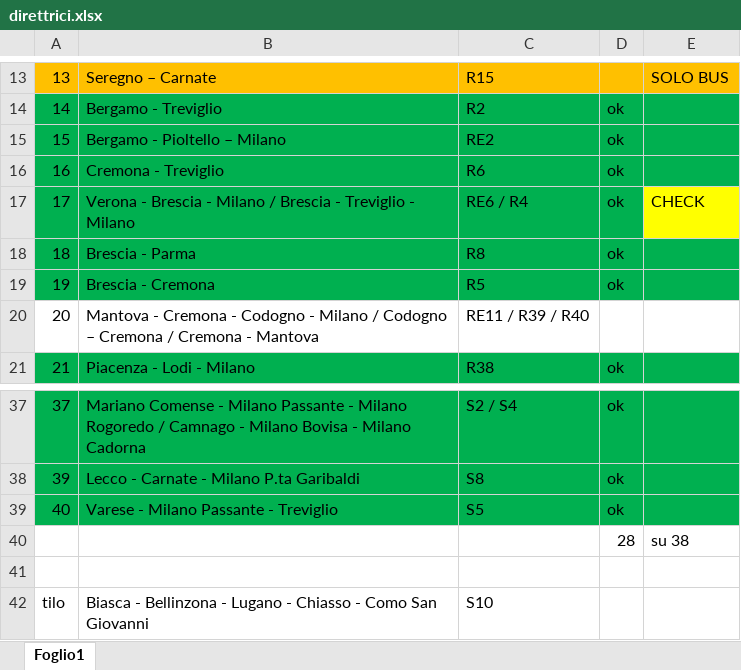
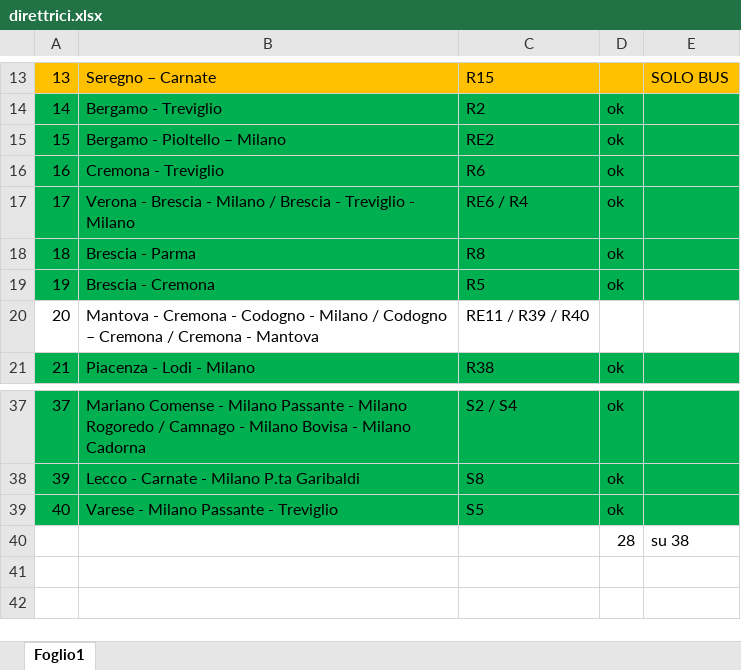
Before and after one commit to Tommiganci/Trenord_monitor, an Excel workbook: direttrici/direttrici.xlsx, sheet Foglio1, drawn as a sheet; only a part is shown, gaps mark what is left out; values as stored, in another font and other column widths than the file's, no borders; the diff names each change by its address in the sheet, - before the commit and + after, or states it on an @@ line.

```diff
--- a/direttrici/direttrici.xlsx (sheet Foglio1)
+++ b/direttrici/direttrici.xlsx (sheet Foglio1)
-E17: CHECK
+E17: (empty)
-E17 fill: #FFFF00
+E17 fill: #00B050
-row 41: (empty)
-row 42: tilo | Biasca - Bellinzona - Lugano - Chiasso - Como San Giovanni | S10
```
Also changed, not shown: 1 other file.
